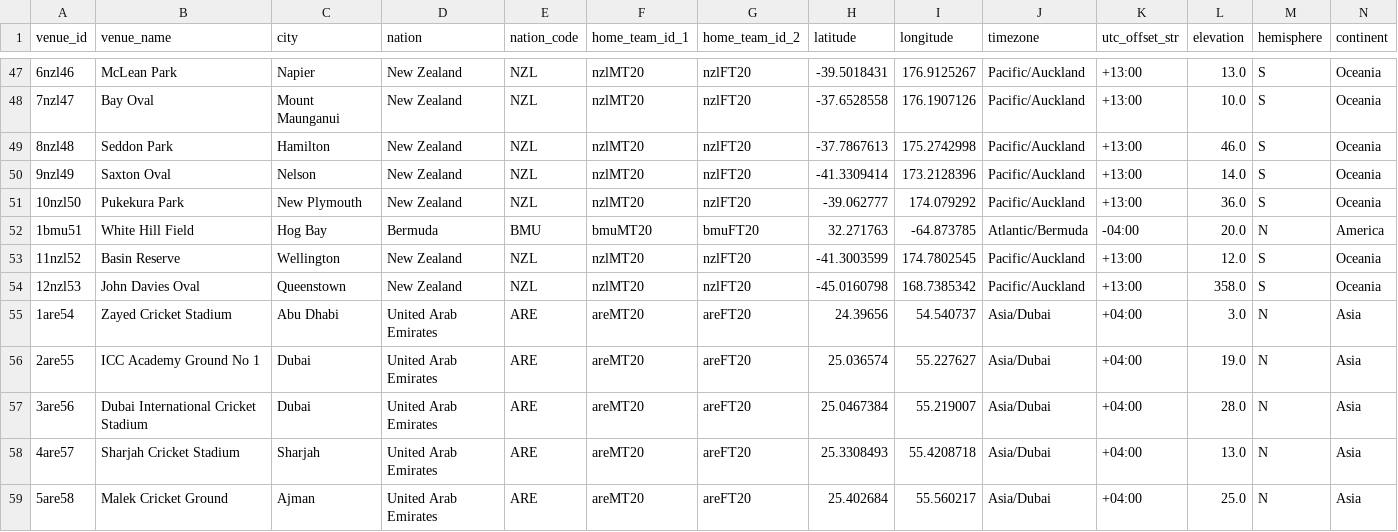
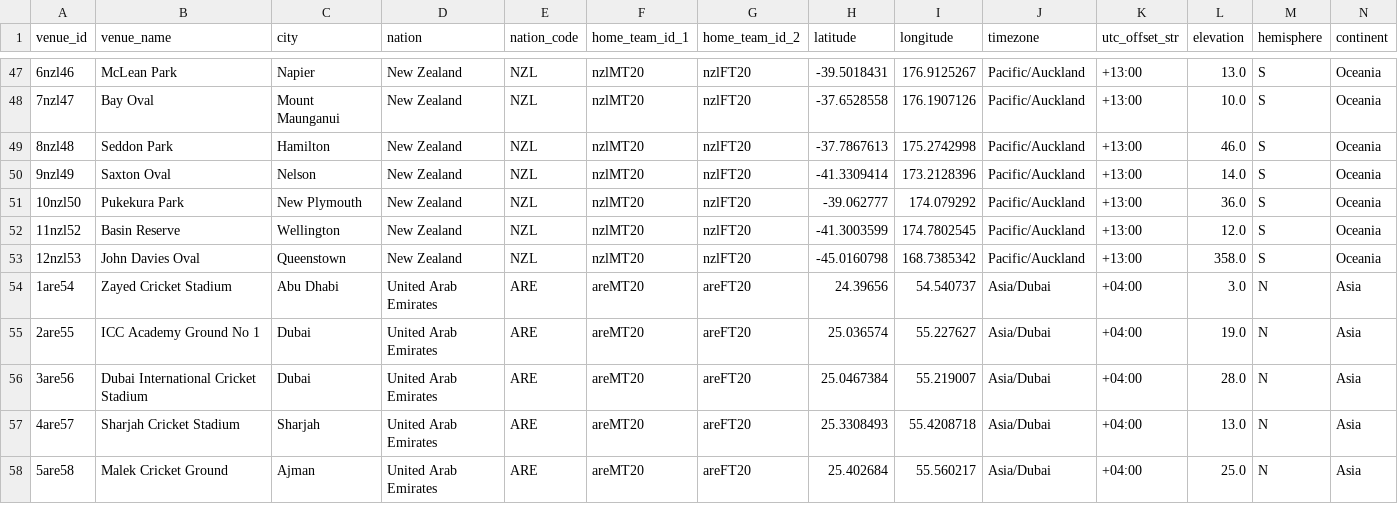
Before and after one commit to daz-sports/CricBase, a CSV file: data/venues_sample.csv, drawn as a sheet; only a part is shown, gaps mark what is left out; rows hold the shown columns only; the diff names each change by its address in the sheet, - before the commit and + after, or states it on an @@ line.

Commit message:
Removing Bermudan Stadium

```diff
--- a/data/venues_sample.csv
+++ b/data/venues_sample.csv
-row 52: 1bmu51 | White Hill Field | Hog Bay | Bermuda | BMU | bmuMT20 | bmuFT20 | 32.271763 | -64.873785 | Atlantic/Bermuda | -04:00 | 20.0 | N | America
```
Also changed, not shown: data/venue_aliases_sample.csv.
